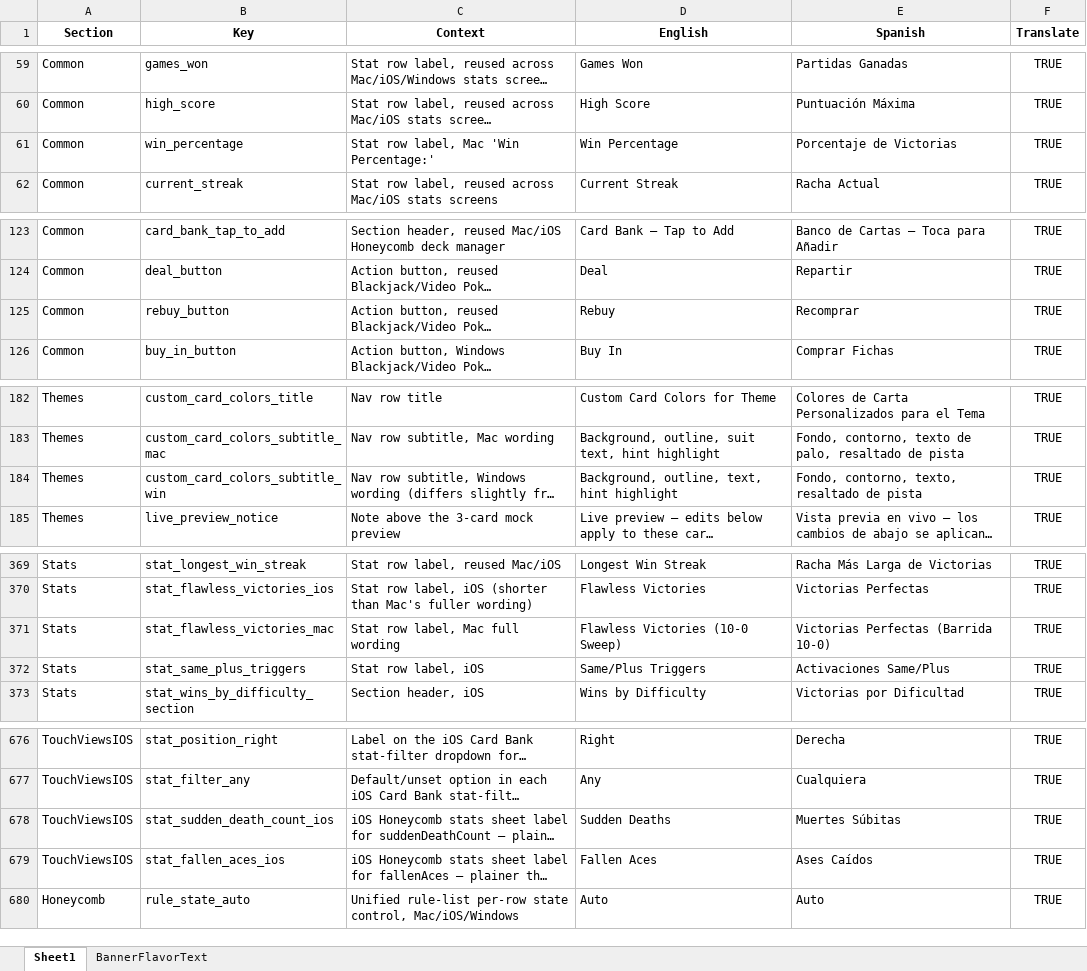
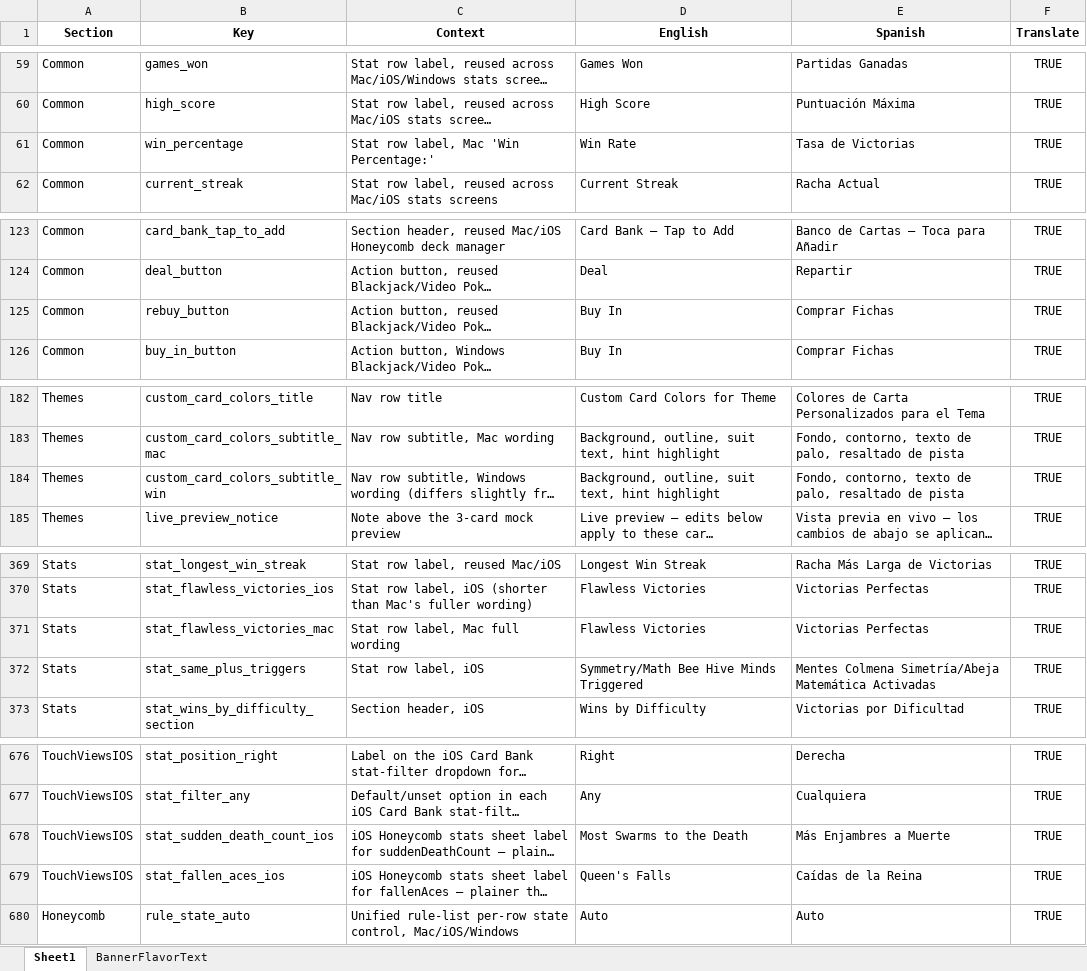
Before and after one commit to ohrealleah-lab/Honeycomb, an Excel workbook: tools/Honeycomb_Localization.xlsx, sheet Sheet1, drawn as a sheet; only a part is shown, gaps mark what is left out; long unchanged cells end in …; values as stored, in another font and other column widths than the file's, no borders; the diff covers the shown part only; the diff names each change by its address in the sheet, - before the commit and + after, or states it on an @@ line.

```diff
--- a/tools/Honeycomb_Localization.xlsx (sheet Sheet1)
+++ b/tools/Honeycomb_Localization.xlsx (sheet Sheet1)
-D61 (English): Win Percentage
+D61 (English): Win Rate
-E61 (Spanish): Porcentaje de Victorias
+E61 (Spanish): Tasa de Victorias
-D125 (English): Rebuy
+D125 (English): Buy In
-E125 (Spanish): Recomprar
+E125 (Spanish): Comprar Fichas
-D184 (English): Background, outline, text, hint highlight
+D184 (English): Background, outline, suit text, hint highlight
-E184 (Spanish): Fondo, contorno, texto, resaltado de…
+E184 (Spanish): Fondo, contorno, texto de palo, resaltado de…
-D371 (English): Flawless Victories (10-0 Sweep)
+D371 (English): Flawless Victories
-E371 (Spanish): Victorias Perfectas (Barrida 10-0)
+E371 (Spanish): Victorias Perfectas
-D372 (English): Same/Plus Triggers
+D372 (English): Symmetry/Math Bee Hive Minds Triggered
-E372 (Spanish): Activaciones Same/Plus
+E372 (Spanish): Mentes Colmena Simetría/Abeja Matemática Activadas
-D678 (English): Sudden Deaths
+D678 (English): Most Swarms to the Death
-E678 (Spanish): Muertes Súbitas
+E678 (Spanish): Más Enjambres a Muerte
-D679 (English): Fallen Aces
+D679 (English): Queen's Falls
-E679 (Spanish): Ases Caídos
+E679 (Spanish): Caídas de la Reina
```
Also changed, not shown: 12 edited cells elsewhere in this sheet, 6 other files.
